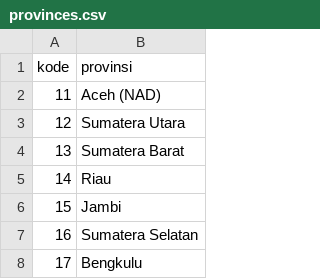
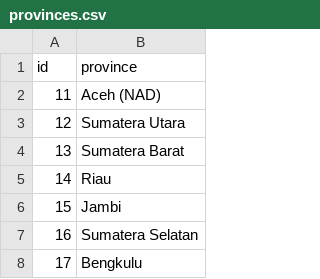
Before and after one commit to Caknoooo/provinces-cities-indonesia, a CSV file: csv/provinces.csv, drawn as a sheet; only a part is shown.

Commit message:
feat: create provinces by json

```diff
--- a/csv/provinces.csv
+++ b/csv/provinces.csv
@@ -1,2 +1,2 @@
-kode,provinsi
+id,province
 11,Aceh (NAD)
```
Also changed, not shown: 2 other files.
